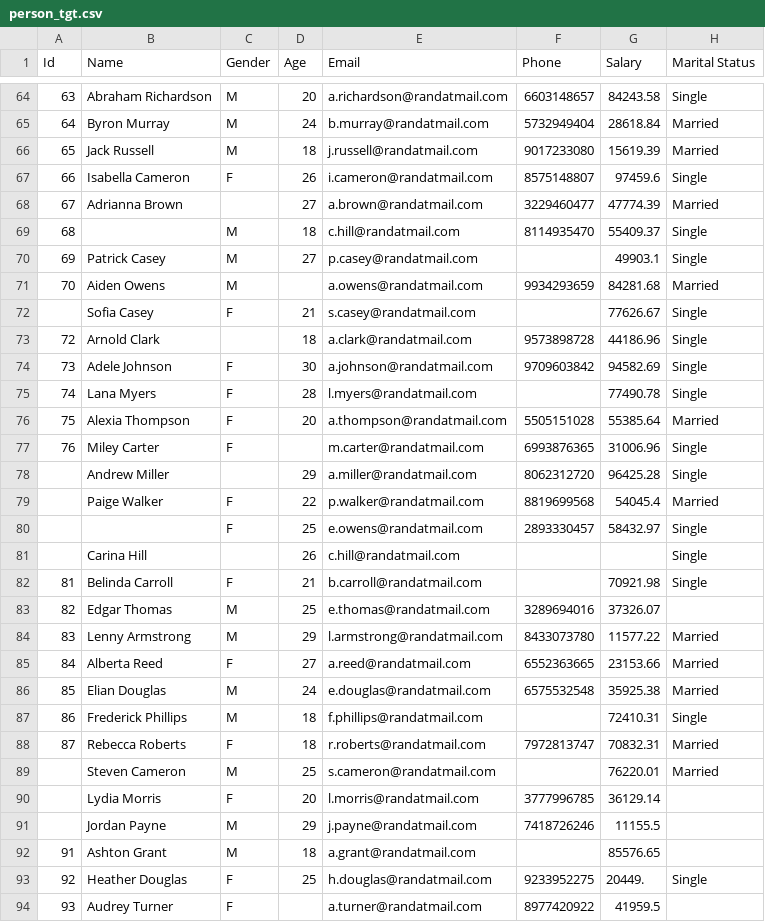
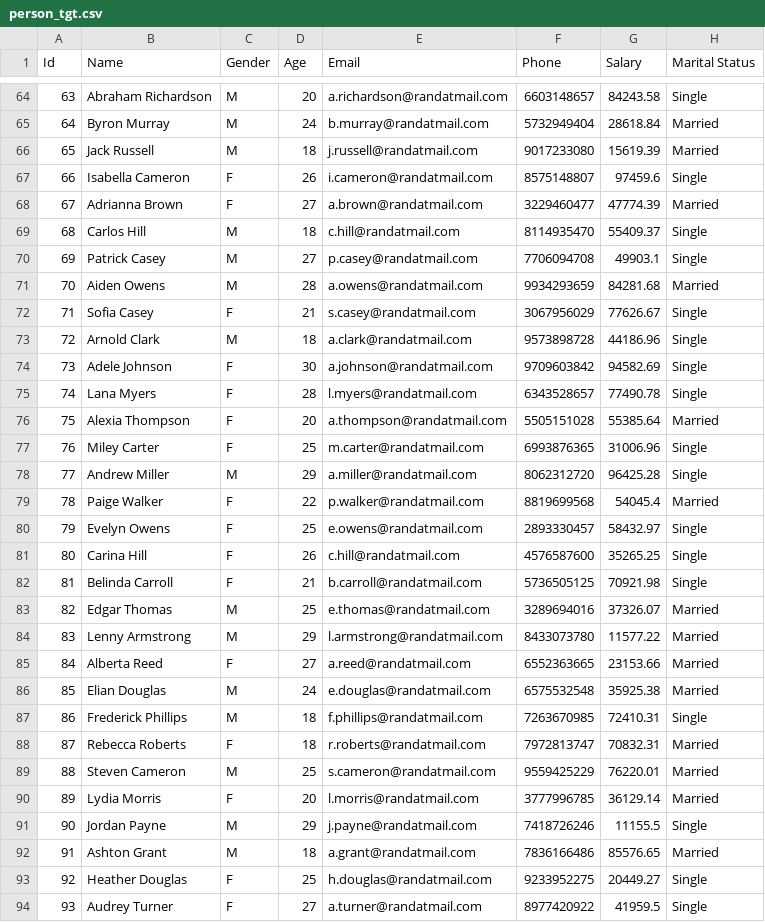
Before and after one commit to akhil324/public, a CSV file: person_tgt.csv, drawn as a sheet; only a part is shown, gaps mark what is left out; the diff covers the shown part only.

```diff
--- a/person_tgt.csv
+++ b/person_tgt.csv
@@ -67,18 +67,18 @@ Id,Name,Gender,Age,Email,Phone,Salary,Marital Status
 66,Isabella Cameron,F,26,i.cameron@randatmail.com,8575148807,97459.6,Single
-67,Adrianna Brown,,27,a.brown@randatmail.com,3229460477,47774.39,Married
-68,,M,18,c.hill@randatmail.com,8114935470,55409.37,Single
-69,Patrick Casey,M,27,p.casey@randatmail.com,,49903.1,Single
-70,Aiden Owens,M,,a.owens@randatmail.com,9934293659,84281.68,Married
-,Sofia Casey,F,21,s.casey@randatmail.com,,77626.67,Single
-72,Arnold Clark,,18,a.clark@randatmail.com,9573898728,44186.96,Single
+67,Adrianna Brown,F,27,a.brown@randatmail.com,3229460477,47774.39,Married
+68,Carlos Hill,M,18,c.hill@randatmail.com,8114935470,55409.37,Single
+69,Patrick Casey,M,27,p.casey@randatmail.com,7706094708,49903.1,Single
+70,Aiden Owens,M,28,a.owens@randatmail.com,9934293659,84281.68,Married
+71,Sofia Casey,F,21,s.casey@randatmail.com,3067956029,77626.67,Single
+72,Arnold Clark,M,18,a.clark@randatmail.com,9573898728,44186.96,Single
 73,Adele Johnson,F,30,a.johnson@randatmail.com,9709603842,94582.69,Single
-74,Lana Myers,F,28,l.myers@randatmail.com,,77490.78,Single
+74,Lana Myers,F,28,l.myers@randatmail.com,6343528657,77490.78,Single
 75,Alexia Thompson,F,20,a.thompson@randatmail.com,5505151028,55385.64,Married
-76,Miley Carter,F,,m.carter@randatmail.com,6993876365,31006.96,Single
-,Andrew Miller,,29,a.miller@randatmail.com,8062312720,96425.28,Single
-,Paige Walker,F,22,p.walker@randatmail.com,8819699568,54045.4,Married
-,,F,25,e.owens@randatmail.com,2893330457,58432.97,Single
-,Carina Hill,,26,c.hill@randatmail.com,,,Single
-81,Belinda Carroll,F,21,b.carroll@randatmail.com,,70921.98,Single
-82,Edgar Thomas,M,25,e.thomas@randatmail.com,3289694016,37326.07,
+76,Miley Carter,F,25,m.carter@randatmail.com,6993876365,31006.96,Single
+77,Andrew Miller,M,29,a.miller@randatmail.com,8062312720,96425.28,Single
+78,Paige Walker,F,22,p.walker@randatmail.com,8819699568,54045.4,Married
+79,Evelyn Owens,F,25,e.owens@randatmail.com,2893330457,58432.97,Single
+80,Carina Hill,F,26,c.hill@randatmail.com,4576587600,35265.25,Single
+81,Belinda Carroll,F,21,b.carroll@randatmail.com,5736505125,70921.98,Single
+82,Edgar Thomas,M,25,e.thomas@randatmail.com,3289694016,37326.07,Married
 83,Lenny Armstrong,M,29,l.armstrong@randatmail.com,8433073780,11577.22,Married
@@ -86,9 +86,9 @@ Id,Name,Gender,Age,Email,Phone,Salary,Marital Status
 85,Elian Douglas,M,24,e.douglas@randatmail.com,6575532548,35925.38,Married
-86,Frederick Phillips,M,18,f.phillips@randatmail.com,,72410.31,Single
+86,Frederick Phillips,M,18,f.phillips@randatmail.com,7263670985,72410.31,Single
 87,Rebecca Roberts,F,18,r.roberts@randatmail.com,7972813747,70832.31,Married
-,Steven Cameron,M,25,s.cameron@randatmail.com,,76220.01,Married
-,Lydia Morris,F,20,l.morris@randatmail.com,3777996785,36129.14,
-,Jordan Payne,M,29,j.payne@randatmail.com,7418726246,11155.5,
-91,Ashton Grant,M,18,a.grant@randatmail.com,,85576.65,
-92,Heather Douglas,F,25,h.douglas@randatmail.com,9233952275,20449.,Single
-93,Audrey Turner,F,,a.turner@randatmail.com,8977420922,41959.5,
+88,Steven Cameron,M,25,s.cameron@randatmail.com,9559425229,76220.01,Married
+89,Lydia Morris,F,20,l.morris@randatmail.com,3777996785,36129.14,Married
+90,Jordan Payne,M,29,j.payne@randatmail.com,7418726246,11155.5,Single
+91,Ashton Grant,M,18,a.grant@randatmail.com,7836166486,85576.65,Married
+92,Heather Douglas,F,25,h.douglas@randatmail.com,9233952275,20449.27,Single
+93,Audrey Turner,F,27,a.turner@randatmail.com,8977420922,41959.5,Single
```
Also changed, not shown: 78 edited cells elsewhere in this file.
